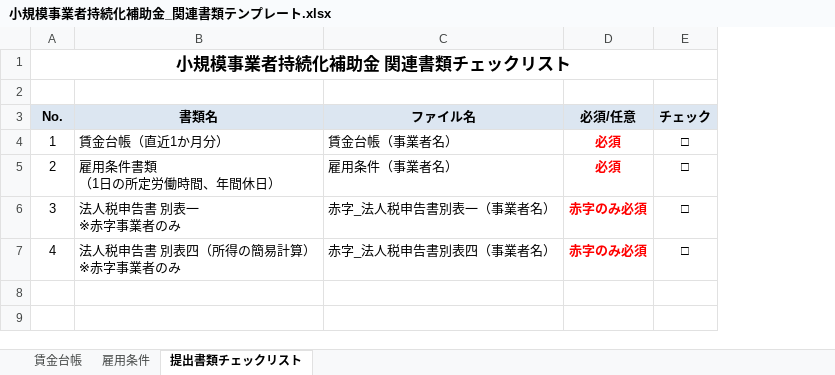
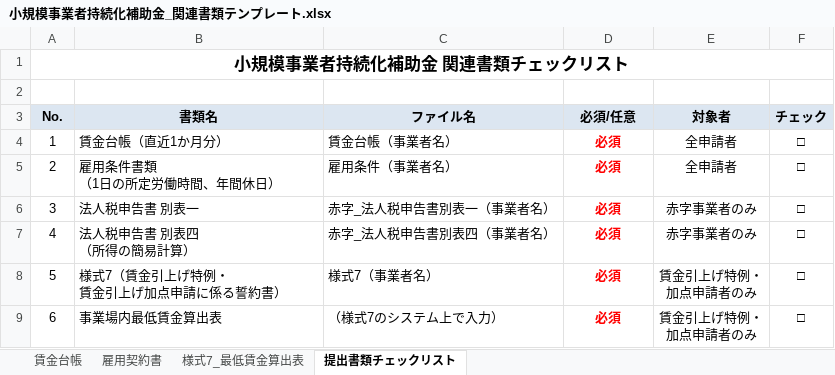
Before and after one commit to yamasuke81-sys/company-website, an Excel workbook: 小規模事業者持続化補助金_関連書類テンプレート.xlsx, sheet 提出書類チェックリスト, drawn as a sheet; values as stored, in another font and other column widths than the file's, no borders; ↵ is a line break in a cell; the diff names each change by its address in the sheet, - before the commit and + after, or states it on an @@ line.

```diff
--- a/小規模事業者持続化補助金_関連書類テンプレート.xlsx (sheet 提出書類チェックリスト)
+++ b/小規模事業者持続化補助金_関連書類テンプレート.xlsx (sheet 提出書類チェックリスト)
-sheet tab: 雇用条件
+sheet tab: 雇用契約書
+sheet tab: 様式7_最低賃金算出表
+column E (対象者), rows 4-7: 全申請者 | 全申請者 | 赤字事業者のみ | 赤字事業者のみ
-B6 (書類名): 法人税申告書 別表一 ↵ ※赤字事業者のみ
+B6 (書類名): 法人税申告書 別表一
-D6:D7 (必須/任意): 赤字のみ必須
+D6:D7 (必須/任意): 必須
-B7 (書類名): 法人税申告書 別表四（所得の簡易計算） ↵ ※赤字事業者のみ
+B7 (書類名): 法人税申告書 別表四 ↵ （所得の簡易計算）
+row 8: 5 | 様式7（賃金引上げ特例・ ↵ 賃金引上げ加点申請に係る誓約書） | 様式7（事業者名） | 必須 | 賃金引上げ特例・ ↵ 加点申請者のみ | □
+row 9: 6 | 事業場内最低賃金算出表 | （様式7のシステム上で入力） | 必須 | 賃金引上げ特例・ ↵ 加点申請者のみ | □
```
Also changed, not shown: sheet 雇用契約書.
